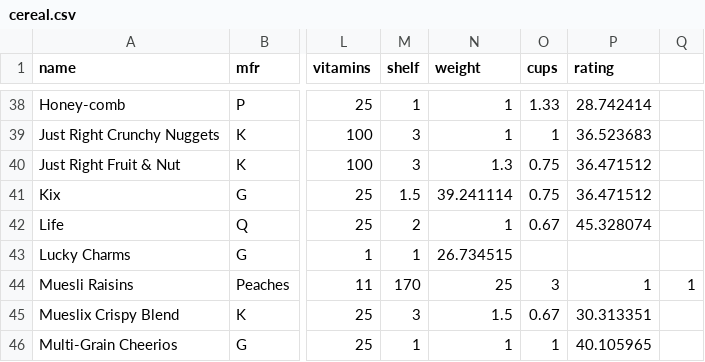
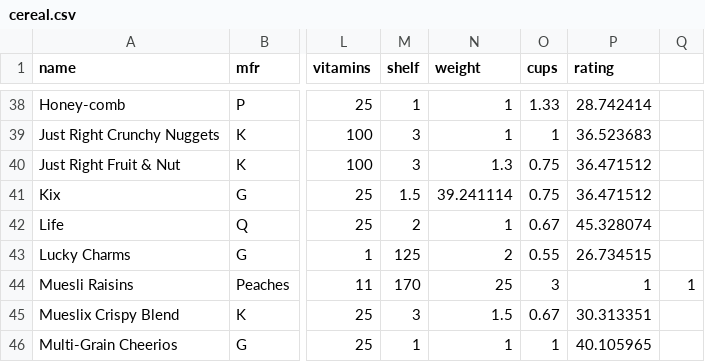
Before and after one commit to rushmetra/PL-Projects, a CSV file: TP1/CSV/cereal.csv, drawn as a sheet; only a part is shown, gaps mark what is left out; the diff names each change by its address in the sheet, - before the commit and + after, or states it on an @@ line.

Commit message:
Update cereal.csv

```diff
--- a/TP1/CSV/cereal.csv
+++ b/TP1/CSV/cereal.csv
-M43 (shelf): 1
+M43 (shelf): 125
-N43 (weight): 26.734515
+N43 (weight): 2
-O43 (cups): (empty)
+O43 (cups): 0.55
-P43 (rating): (empty)
+P43 (rating): 26.734515
```
